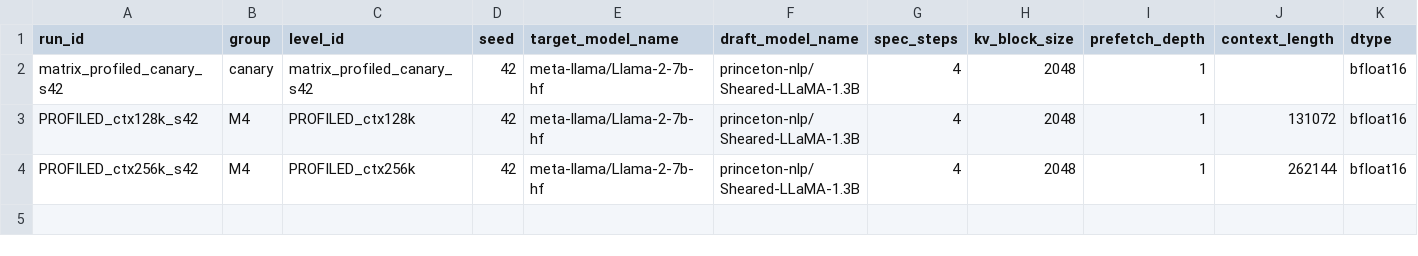
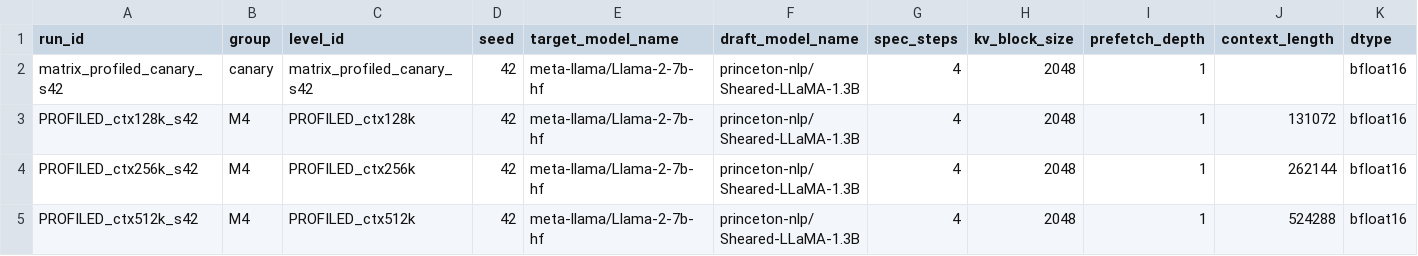
Before and after one commit to amankiitg/RASD, a CSV file: results/final/profiler_pass/profiler_pass.csv, drawn as a sheet; only a part is shown; rows hold the shown columns only; the diff names each change by its address in the sheet, - before the commit and + after, or states it on an @@ line.

```diff
--- a/results/final/profiler_pass/profiler_pass.csv
+++ b/results/final/profiler_pass/profiler_pass.csv
+row 5: PROFILED_ctx512k_s42 | M4 | PROFILED_ctx512k | 42 | meta-llama/Llama-2-7b-hf | princeton-nlp/Sheared-LLaMA-1.3B | 4 | 2048 | 1 | 524288 | bfloat16
```
Also changed, not shown: 1 other file.
